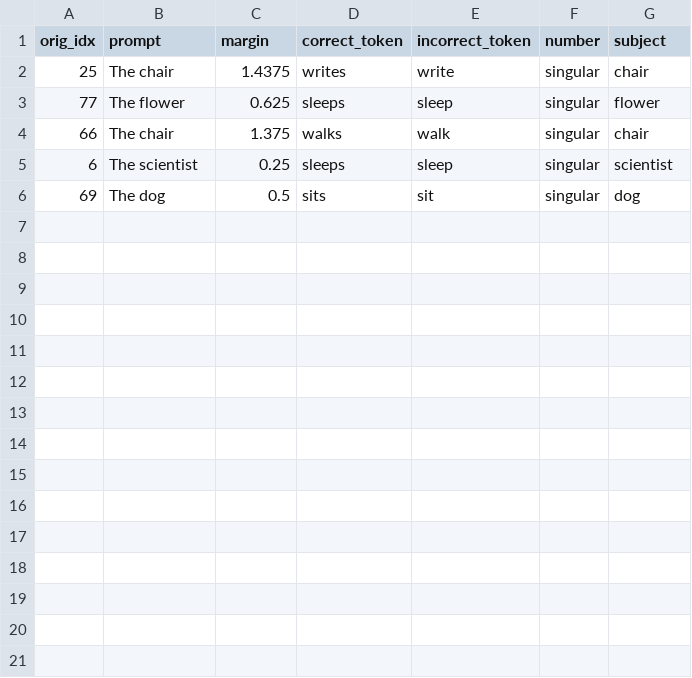
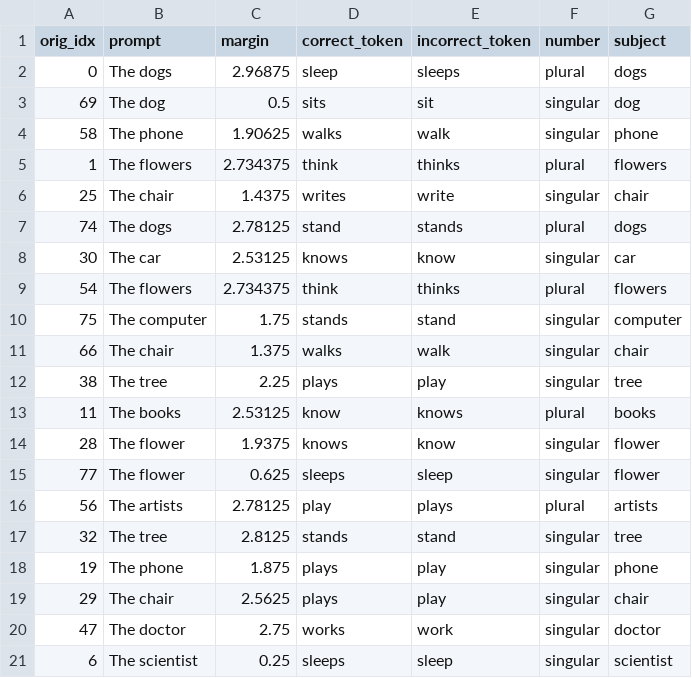
Before and after one commit to vitjuli/Mechanistic-Interpretability-of-Open-Source-LLMs, a CSV file: data/prompts/low_margin_subset_n40.csv, drawn as a sheet.

```diff
--- a/data/prompts/low_margin_subset_n40.csv
+++ b/data/prompts/low_margin_subset_n40.csv
@@ -1,6 +1,21 @@
 orig_idx,prompt,margin,correct_token,incorrect_token,number,subject
+0,The dogs,2.96875, sleep, sleeps,plural,dogs
+69,The dog,0.5, sits, sit,singular,dog
+58,The phone,1.90625, walks, walk,singular,phone
+1,The flowers,2.734375, think, thinks,plural,flowers
 25,The chair,1.4375, writes, write,singular,chair
+74,The dogs,2.78125, stand, stands,plural,dogs
+30,The car,2.53125, knows, know,singular,car
+54,The flowers,2.734375, think, thinks,plural,flowers
+75,The computer,1.75, stands, stand,singular,computer
+66,The chair,1.375, walks, walk,singular,chair
+38,The tree,2.25, plays, play,singular,tree
+11,The books,2.53125, know, knows,plural,books
+28,The flower,1.9375, knows, know,singular,flower
 77,The flower,0.625, sleeps, sleep,singular,flower
-66,The chair,1.375, walks, walk,singular,chair
+56,The artists,2.78125, play, plays,plural,artists
+32,The tree,2.8125, stands, stand,singular,tree
+19,The phone,1.875, plays, play,singular,phone
+29,The chair,2.5625, plays, play,singular,chair
+47,The doctor,2.75, works, work,singular,doctor
 6,The scientist,0.25, sleeps, sleep,singular,scientist
-69,The dog,0.5, sits, sit,singular,dog
```
Also changed, not shown: 2 other files.
